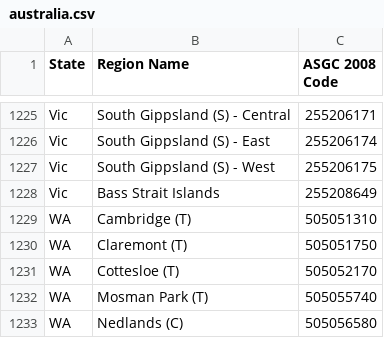
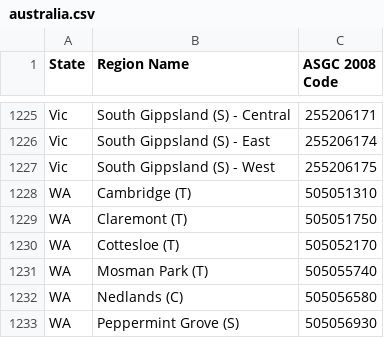
Before and after one commit to boombust/abs-stat-crawler, a CSV file: maps/australia.csv, drawn as a sheet; only a part is shown, gaps mark what is left out; the shorter side is filled out with more unchanged rows; the diff names each change by its address in the sheet, - before the commit and + after, or states it on an @@ line.

```diff
--- a/maps/australia.csv
+++ b/maps/australia.csv
-row 1228: Vic | Bass Strait Islands | 255208649
```
Also changed, not shown: maps/Vic.csv.
